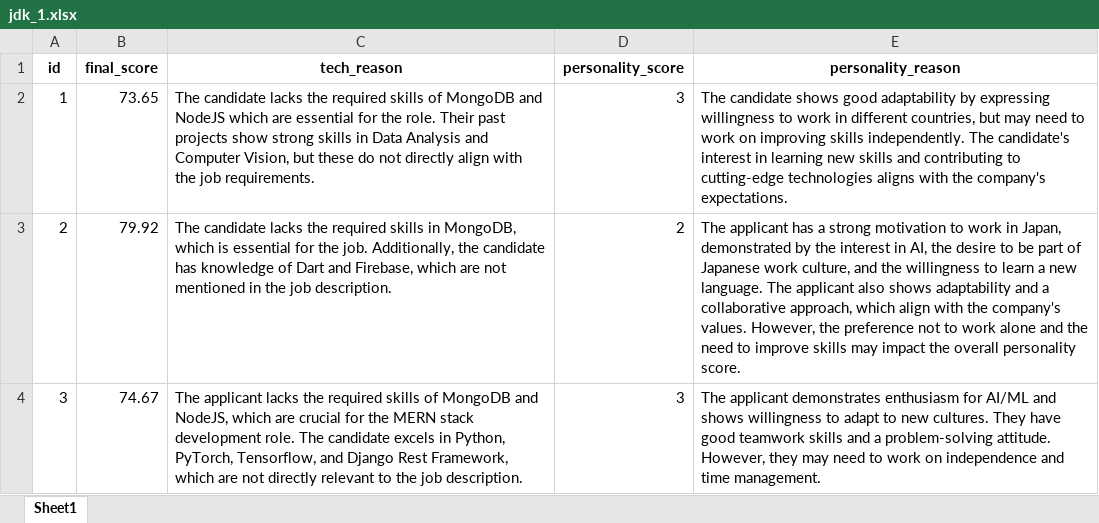
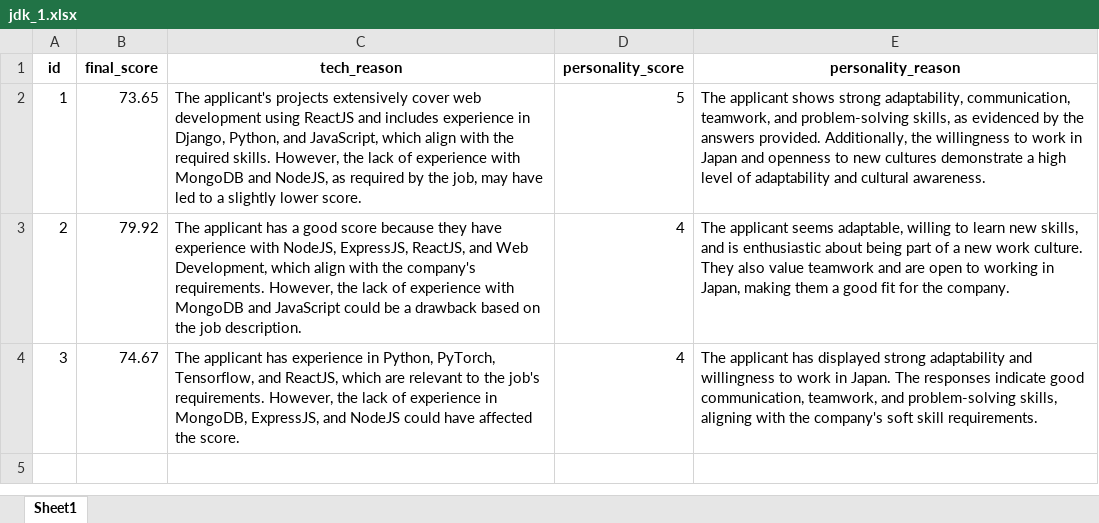
Before and after one commit to Shubh-Goyal-07/resume_matching, an Excel workbook: main/results/jdk_1.xlsx, sheet Sheet1, drawn as a sheet; values as stored, in another font and other column widths than the file's, no borders; the diff names each change by its address in the sheet, - before the commit and + after, or states it on an @@ line.

Commit message:
updates prompt and results

```diff
--- a/main/results/jdk_1.xlsx (sheet Sheet1)
+++ b/main/results/jdk_1.xlsx (sheet Sheet1)
-C2 (tech_reason): The candidate lacks the required skills of MongoDB and NodeJS which are essential for the role. Their past projects show strong skills in Data Analysis and Computer Vision, but these do not directly align with the job requirements.
+C2 (tech_reason): The applicant's projects extensively cover web development using ReactJS and includes experience in Django, Python, and JavaScript, which align with the required skills. However, the lack of experience with MongoDB and NodeJS, as required by the job, may have led to a slightly lower score.
-D2 (personality_score): 3
+D2 (personality_score): 5
-E2 (personality_reason): The candidate shows good adaptability by expressing willingness to work in different countries, but may need to work on improving skills independently. The candidate's interest in learning new skills and contributing to cutting-edge technologies aligns with the company's expectations.
+E2 (personality_reason): The applicant shows strong adaptability, communication, teamwork, and problem-solving skills, as evidenced by the answers provided. Additionally, the willingness to work in Japan and openness to new cultures demonstrate a high level of adaptability and cultural awareness.
-C3 (tech_reason): The candidate lacks the required skills in MongoDB, which is essential for the job. Additionally, the candidate has knowledge of Dart and Firebase, which are not mentioned in the job…
+C3 (tech_reason): The applicant has a good score because they have experience with NodeJS, ExpressJS, ReactJS, and Web Development, which align with the company's requirements. However, the lack of experience with MongoDB and JavaScript could be a drawback based on the job…
-D3 (personality_score): 2
+D3 (personality_score): 4
-E3 (personality_reason): The applicant has a strong motivation to work in Japan, demonstrated by the interest in AI, the desire to be part of Japanese work culture, and the willingness to learn a new language. The applicant also shows adaptability and a collaborative approach, which align with the company's values. However, the preference not to work alone and the need to improve skills may impact the overall personality score.
+E3 (personality_reason): The applicant seems adaptable, willing to learn new skills, and is enthusiastic about being part of a new work culture. They also value teamwork and are open to working in Japan, making them a good fit for the company.
-C4 (tech_reason): The applicant lacks the required skills of MongoDB and NodeJS, which are crucial for the MERN stack development role. The candidate excels in Python, PyTorch, Tensorflow, and Django Rest Framework, which are not directly relevant to the job description.
+C4 (tech_reason): The applicant has experience in Python, PyTorch, Tensorflow, and ReactJS, which are relevant to the job's requirements. However, the lack of experience in MongoDB, ExpressJS, and NodeJS could have affected the score.
-D4 (personality_score): 3
+D4 (personality_score): 4
-E4 (personality_reason): The applicant demonstrates enthusiasm for AI/ML and shows willingness to adapt to new cultures. They have good teamwork skills and a problem-solving attitude. However, they may need to work on independence and time management.
+E4 (personality_reason): The applicant has displayed strong adaptability and willingness to work in Japan. The responses indicate good communication, teamwork, and problem-solving skills, aligning with the company's soft skill requirements.
```
Also changed, not shown: main/results/1.xlsx, main/results/2.xlsx, 4 other files.
